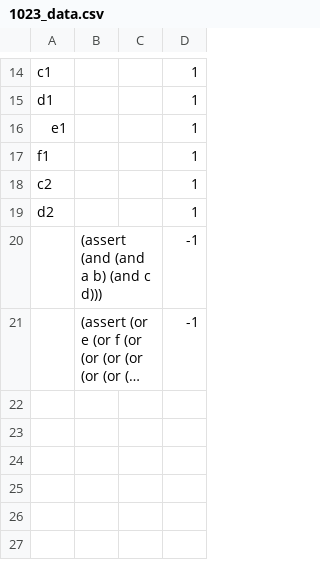
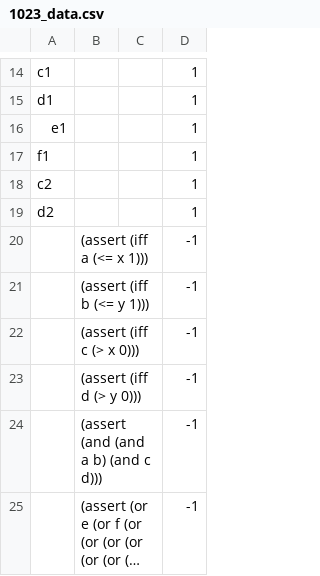
Before and after one commit to vaishakbelle/APPROXWMI, a CSV file: experiments/scalability/data/1023_data.csv, drawn as a sheet; only a part is shown, gaps mark what is left out; long unchanged cells end in …; the diff names each change by its address in the sheet, - before the commit and + after, or states it on an @@ line.

Commit message:
reinstated linear arithemtic assertions

```diff
--- a/experiments/scalability/data/1023_data.csv
+++ b/experiments/scalability/data/1023_data.csv
+row 20:  | (assert (iff a (<= x 1))) |  | -1
+row 21:  | (assert (iff b (<= y 1))) |  | -1
+row 22:  | (assert (iff c (> x 0))) |  | -1
+row 23:  | (assert (iff d (> y 0))) |  | -1
```
